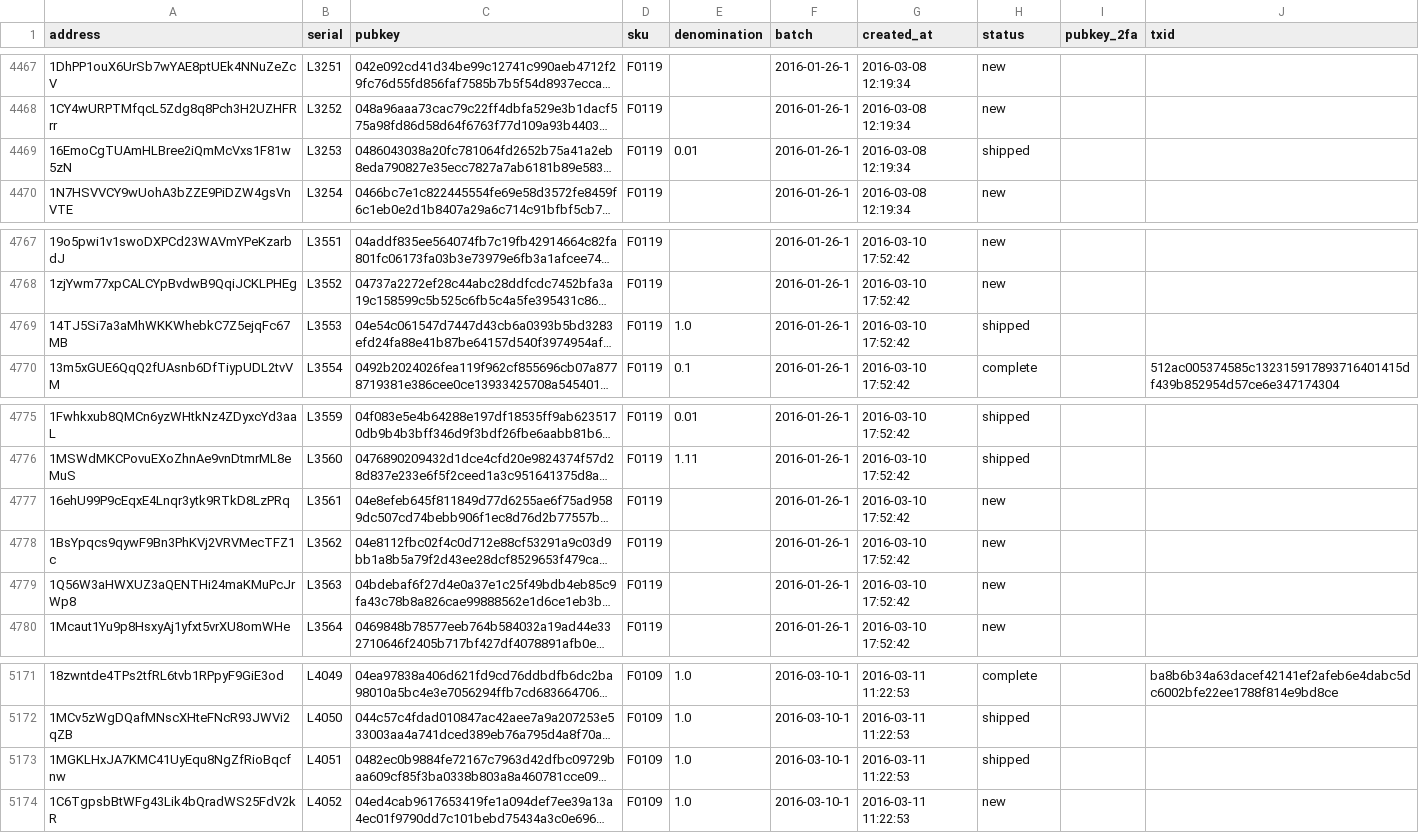
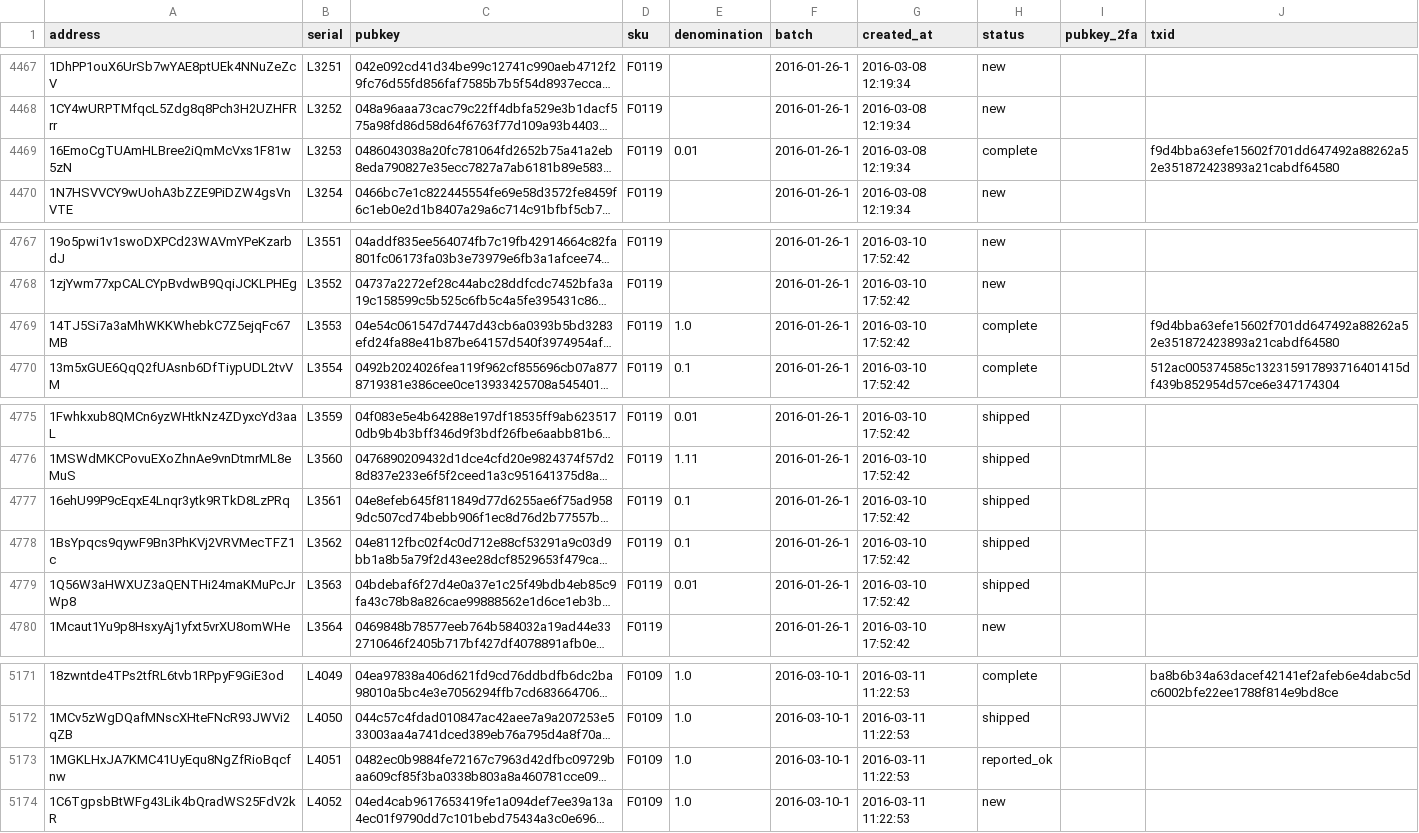
Before and after one commit to prasos/denarium-database, a TSV file: coin.tsv, drawn as a sheet; only a part is shown, gaps mark what is left out; long unchanged cells end in …; the diff names each change by its address in the sheet, - before the commit and + after, or states it on an @@ line.

Commit message:
Daily coin status update

```diff
--- a/coin.tsv
+++ b/coin.tsv
-H4469 (status): shipped
+H4469 (status): complete
-J4469 (txid): (empty)
+J4469 (txid): f9d4bba63efe15602f701dd647492a88262a52e351872423893a21cabdf64580
-H4769 (status): shipped
+H4769 (status): complete
-J4769 (txid): (empty)
+J4769 (txid): f9d4bba63efe15602f701dd647492a88262a52e351872423893a21cabdf64580
-E4777:E4778 (denomination): (empty)
+E4777:E4778 (denomination): 0.1
-H4777:H4779 (status): new
+H4777:H4779 (status): shipped
-E4779 (denomination): (empty)
+E4779 (denomination): 0.01
-H5173 (status): shipped
+H5173 (status): reported_ok
```
Also changed, not shown: 1 other file.
